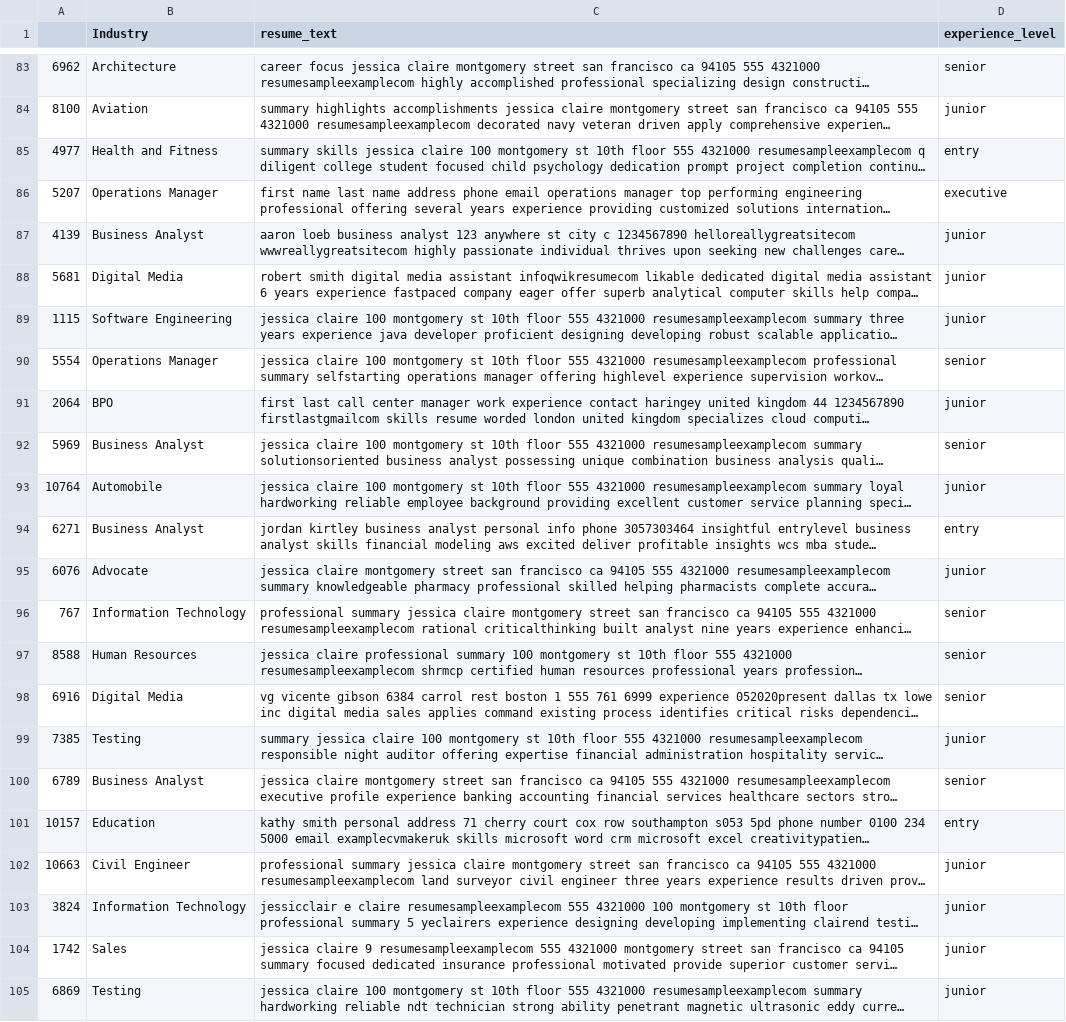
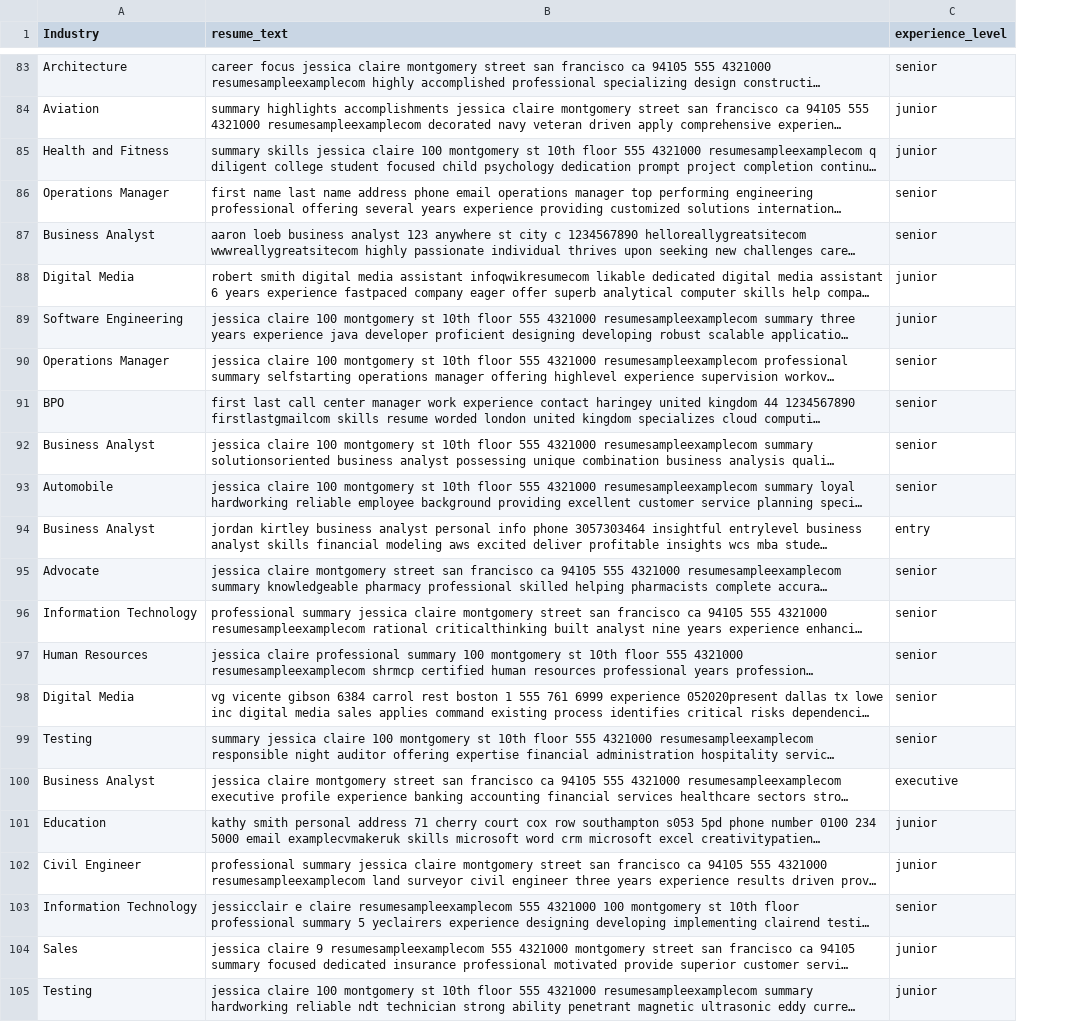
Before and after one commit to ece1786-2024/ResuMatch, a CSV file: datasets/local_datasets/ResumeFeatures_backup.csv, drawn as a sheet; only a part is shown, gaps mark what is left out; long unchanged cells end in …; removed rows and columns are numbered as before the commit, all else as after; the diff covers the shown part only; the diff names each change by its address in the sheet, - before the commit and + after, or states it on an @@ line.

```diff
--- a/datasets/local_datasets/ResumeFeatures_backup.csv
+++ b/datasets/local_datasets/ResumeFeatures_backup.csv
-column A, rows 83-105: 6962 | 8100 | 4977 | 5207 | 4139 | 5681 | 1115 | 5554 | 2064 | 5969 | 10764 | 6271 | 6076 | 767 | 8588 | 6916 | 7385 | 6789 | 10157 | 10663 | 3824 | 1742 | 6869
-C85 (experience_level): entry
+C85 (experience_level): junior
-C86 (experience_level): executive
+C86 (experience_level): senior
-C87 (experience_level): junior
+C87 (experience_level): senior
-C91 (experience_level): junior
+C91 (experience_level): senior
-C93 (experience_level): junior
+C93 (experience_level): senior
-C95 (experience_level): junior
+C95 (experience_level): senior
-C99 (experience_level): junior
+C99 (experience_level): senior
-C100 (experience_level): senior
+C100 (experience_level): executive
-C101 (experience_level): entry
+C101 (experience_level): junior
-C103 (experience_level): junior
+C103 (experience_level): senior
```
Also changed, not shown: 27 edited cells elsewhere in this file, 12 other files.
